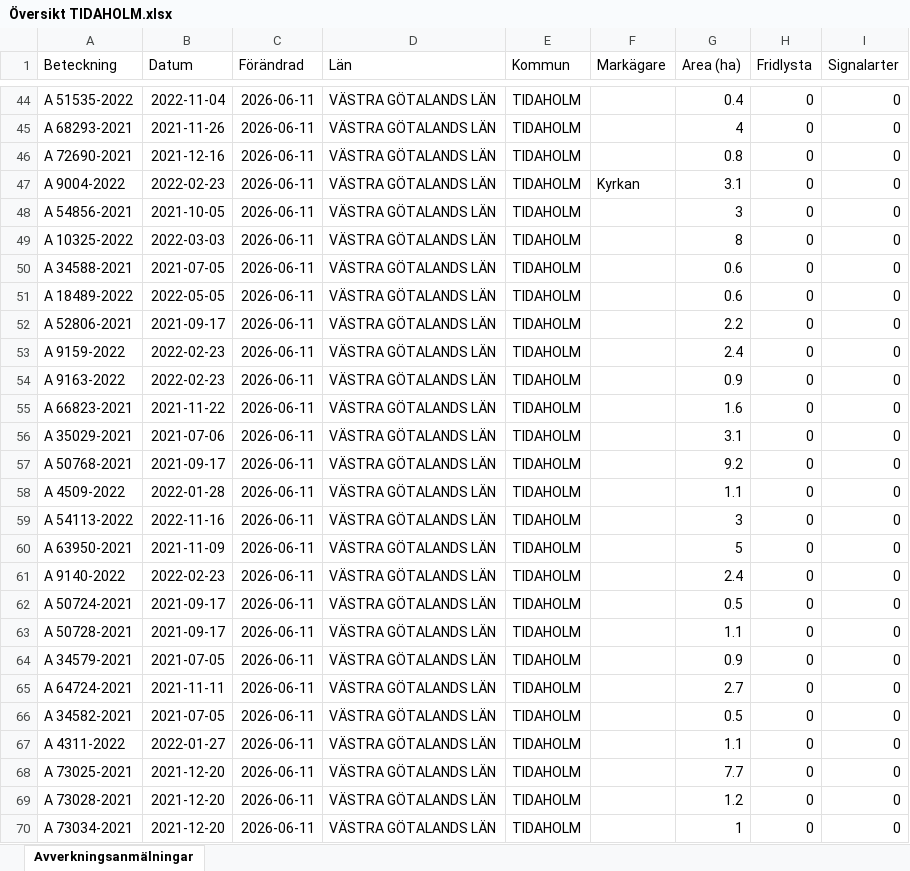
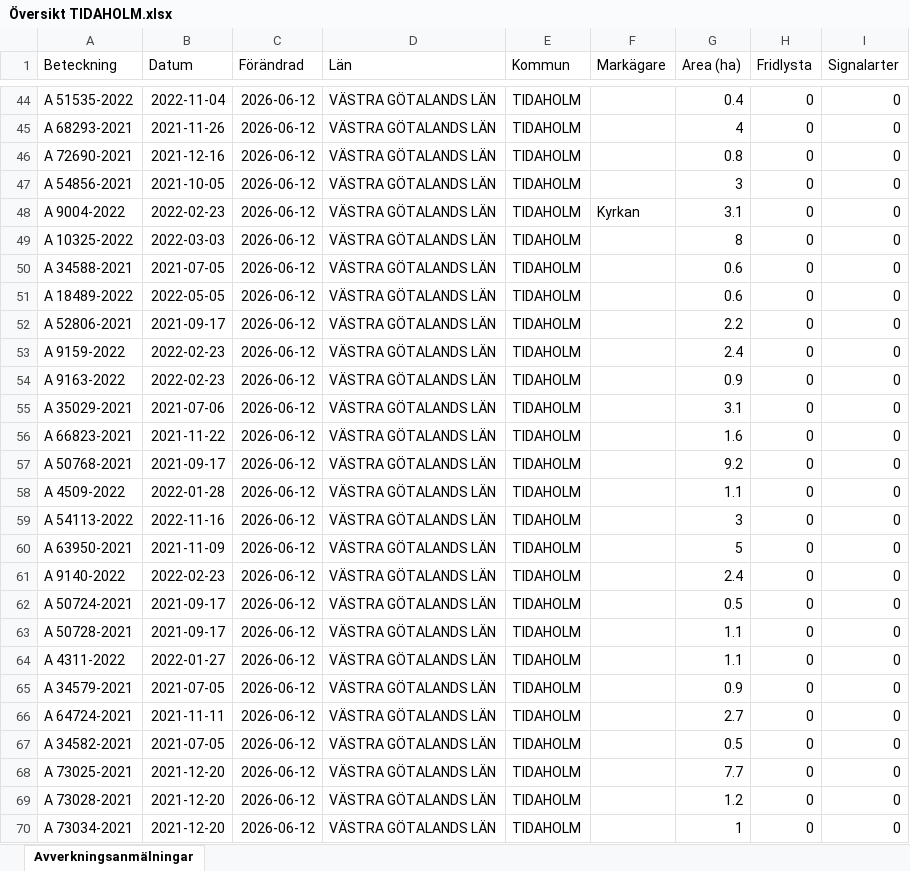
Before and after one commit to klasma/Logging_1498, an Excel workbook: Översikt TIDAHOLM.xlsx, sheet Avverkningsanmälningar, drawn as a sheet; only a part is shown, gaps mark what is left out; values as stored, in another font and other column widths than the file's, no borders; the diff covers the shown part only; the diff names each change by its address in the sheet, - before the commit and + after, or states it on an @@ line.

```diff
--- a/Översikt TIDAHOLM.xlsx (sheet Avverkningsanmälningar)
+++ b/Översikt TIDAHOLM.xlsx (sheet Avverkningsanmälningar)
-C44:C70 (Förändrad): 2026-06-11
+C44:C70 (Förändrad): 2026-06-12
-A47 (Beteckning): A 9004-2022
+A47 (Beteckning): A 54856-2021
-B47 (Datum): 2022-02-23
+B47 (Datum): 2021-10-05
-F47 (Markägare): Kyrkan
+F47 (Markägare): (empty)
-G47 (Area (ha)): 3.1
+G47 (Area (ha)): 3
-A48 (Beteckning): A 54856-2021
+A48 (Beteckning): A 9004-2022
-B48 (Datum): 2021-10-05
+B48 (Datum): 2022-02-23
-F48 (Markägare): (empty)
+F48 (Markägare): Kyrkan
-G48 (Area (ha)): 3
+G48 (Area (ha)): 3.1
-A55 (Beteckning): A 66823-2021
+A55 (Beteckning): A 35029-2021
-B55 (Datum): 2021-11-22
+B55 (Datum): 2021-07-06
-G55 (Area (ha)): 1.6
+G55 (Area (ha)): 3.1
-A56 (Beteckning): A 35029-2021
+A56 (Beteckning): A 66823-2021
-B56 (Datum): 2021-07-06
+B56 (Datum): 2021-11-22
-G56 (Area (ha)): 3.1
+G56 (Area (ha)): 1.6
-A64 (Beteckning): A 34579-2021
+A64 (Beteckning): A 4311-2022
-B64 (Datum): 2021-07-05
+B64 (Datum): 2022-01-27
-G64 (Area (ha)): 0.9
+G64 (Area (ha)): 1.1
-A65 (Beteckning): A 64724-2021
+A65 (Beteckning): A 34579-2021
-B65 (Datum): 2021-11-11
+B65 (Datum): 2021-07-05
-G65 (Area (ha)): 2.7
+G65 (Area (ha)): 0.9
-A66 (Beteckning): A 34582-2021
+A66 (Beteckning): A 64724-2021
-B66 (Datum): 2021-07-05
+B66 (Datum): 2021-11-11
-G66 (Area (ha)): 0.5
+G66 (Area (ha)): 2.7
-A67 (Beteckning): A 4311-2022
+A67 (Beteckning): A 34582-2021
-B67 (Datum): 2022-01-27
+B67 (Datum): 2021-07-05
-G67 (Area (ha)): 1.1
+G67 (Area (ha)): 0.5
```
Also changed, not shown: 1526 edited cells elsewhere in this sheet, artfynd/A 12353-2022 artfynd.xlsx, artfynd/A 2389-2024 artfynd.xlsx, 45 other files.
